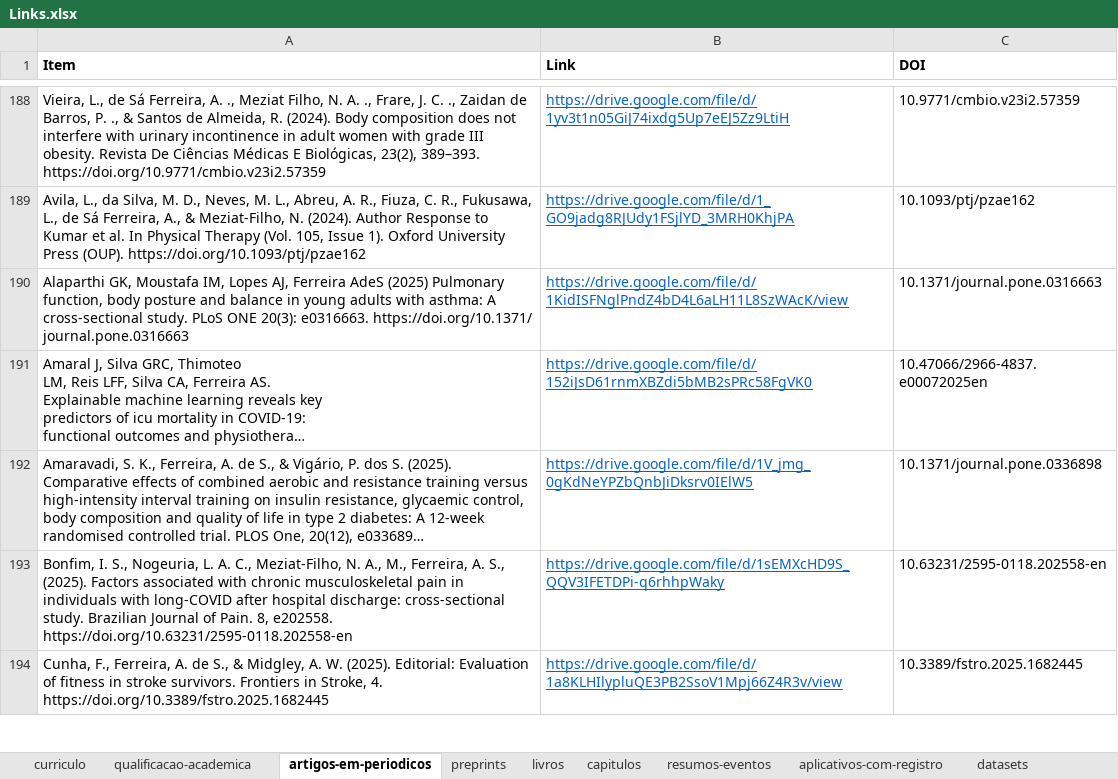
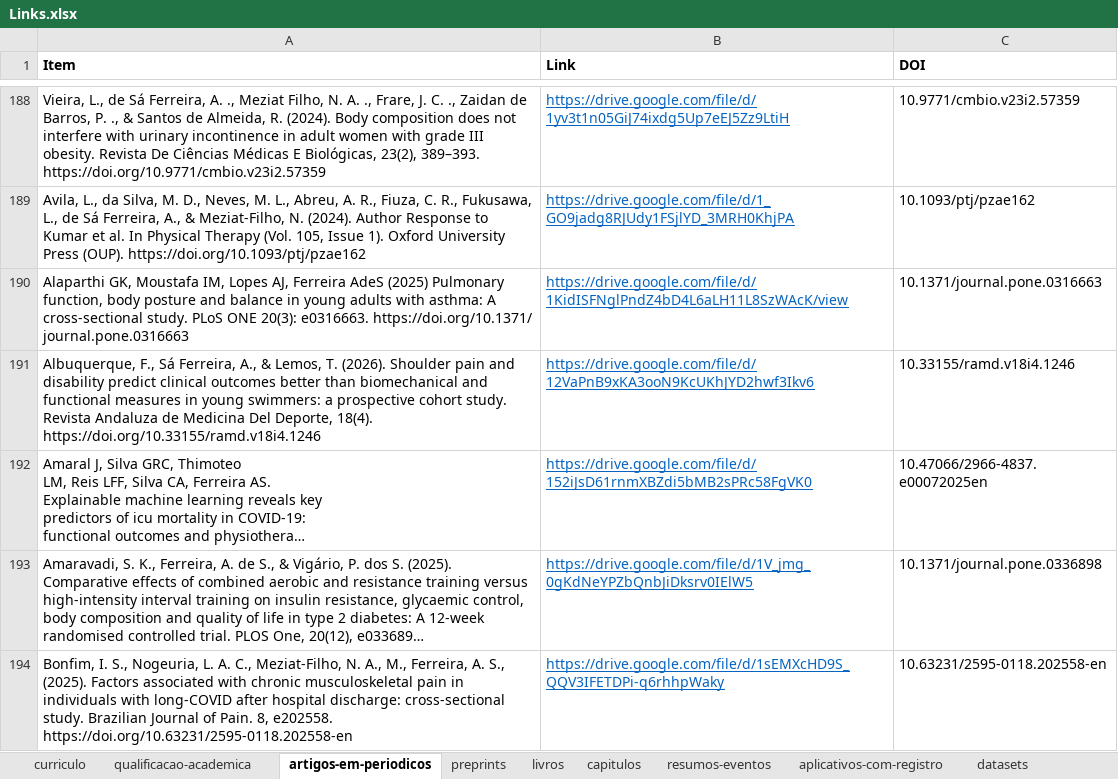
Before and after one commit to FerreiraAS/Ciencia-com-R-Consultoria, an Excel workbook: Links.xlsx, sheet artigos-em-periodicos, drawn as a sheet; only a part is shown, gaps mark what is left out; the shorter side is filled out with more unchanged rows; long unchanged cells end in …; values as stored, in another font and other column widths than the file's, no borders; conditional formats not drawn; the diff names each change by its address in the sheet, - before the commit and + after, or states it on an @@ line.

```diff
--- a/Links.xlsx (sheet artigos-em-periodicos)
+++ b/Links.xlsx (sheet artigos-em-periodicos)
+row 191: Albuquerque, F., Sá Ferreira, A., & Lemos, T. (2026). Shoulder pain and disability predict clinical outcomes better than biomechanical and functional measures in young swimmers: a prospective cohort study. Revista Andaluza de Medicina Del Deporte, 18(4). https://doi.org/10.33155/ramd.v18i4.1246 | https://drive.google.com/file/d/12VaPnB9xKA3ooN9KcUKhJYD2hwf3Ikv6 | 10.33155/ramd.v18i4.1246
```
Also changed, not shown: docs/Links.xlsx, 35 other files.
